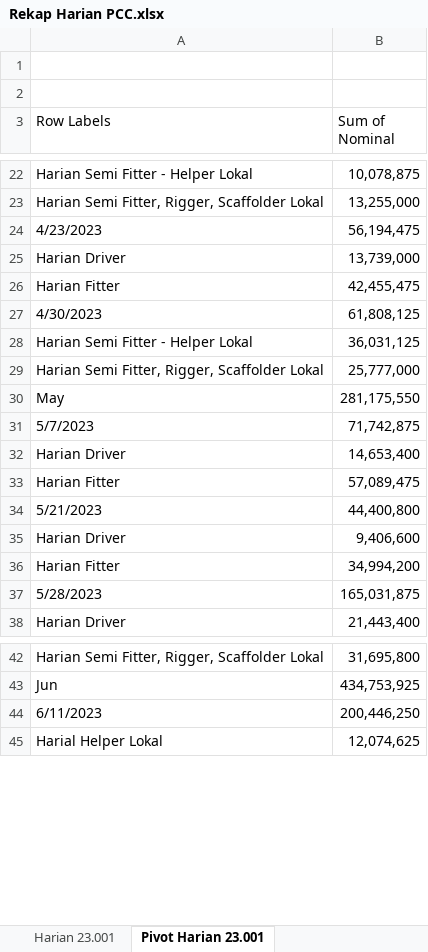
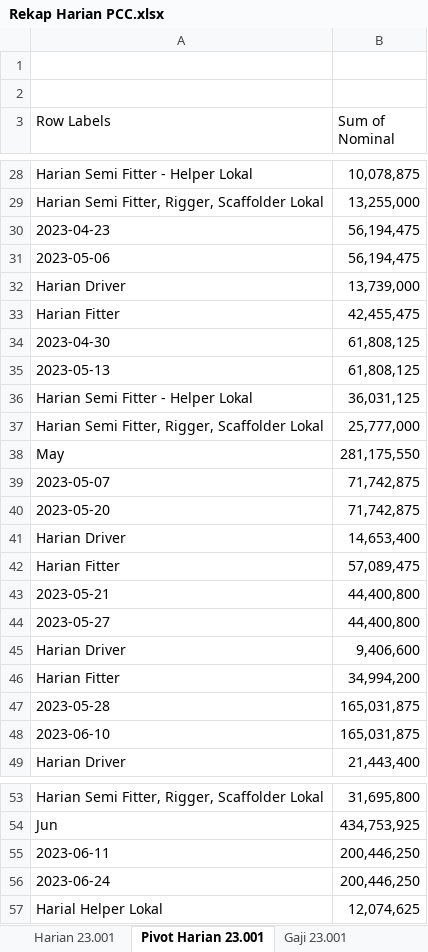
Before and after one commit to nosa24/ssi, an Excel workbook: Rekap Harian PCC.xlsx, sheet Pivot Harian 23.001, drawn as a sheet; only a part is shown, gaps mark what is left out; values as stored, in another font and other column widths than the file's, no borders; addresses are those after the commit; the diff covers the shown part only; the diff names each change by its address in the sheet, - before the commit and + after, or states it on an @@ line.

Commit message:
Update data upah harian

```diff
--- a/Rekap Harian PCC.xlsx (sheet Pivot Harian 23.001)
+++ b/Rekap Harian PCC.xlsx (sheet Pivot Harian 23.001)
+sheet tab: Gaji 23.001
-A30 (Row Labels): 4/23/2023
+A30 (Row Labels): 2023-04-23
+row 31: 2023-05-06 | 56,194,475
-A34 (Row Labels): 4/30/2023
+A34 (Row Labels): 2023-04-30
+row 35: 2023-05-13 | 61,808,125
-A39 (Row Labels): 5/7/2023
+A39 (Row Labels): 2023-05-07
+row 40: 2023-05-20 | 71,742,875
-A43 (Row Labels): 5/21/2023
+A43 (Row Labels): 2023-05-21
+row 44: 2023-05-27 | 44,400,800
-A47 (Row Labels): 5/28/2023
+A47 (Row Labels): 2023-05-28
+row 48: 2023-06-10 | 165,031,875
-A55 (Row Labels): 6/11/2023
+A55 (Row Labels): 2023-06-11
+row 56: 2023-06-24 | 200,446,250
```
Also changed, not shown: 67 added rows and 8 edited cells elsewhere in this sheet, sheet Harian 23.001.
